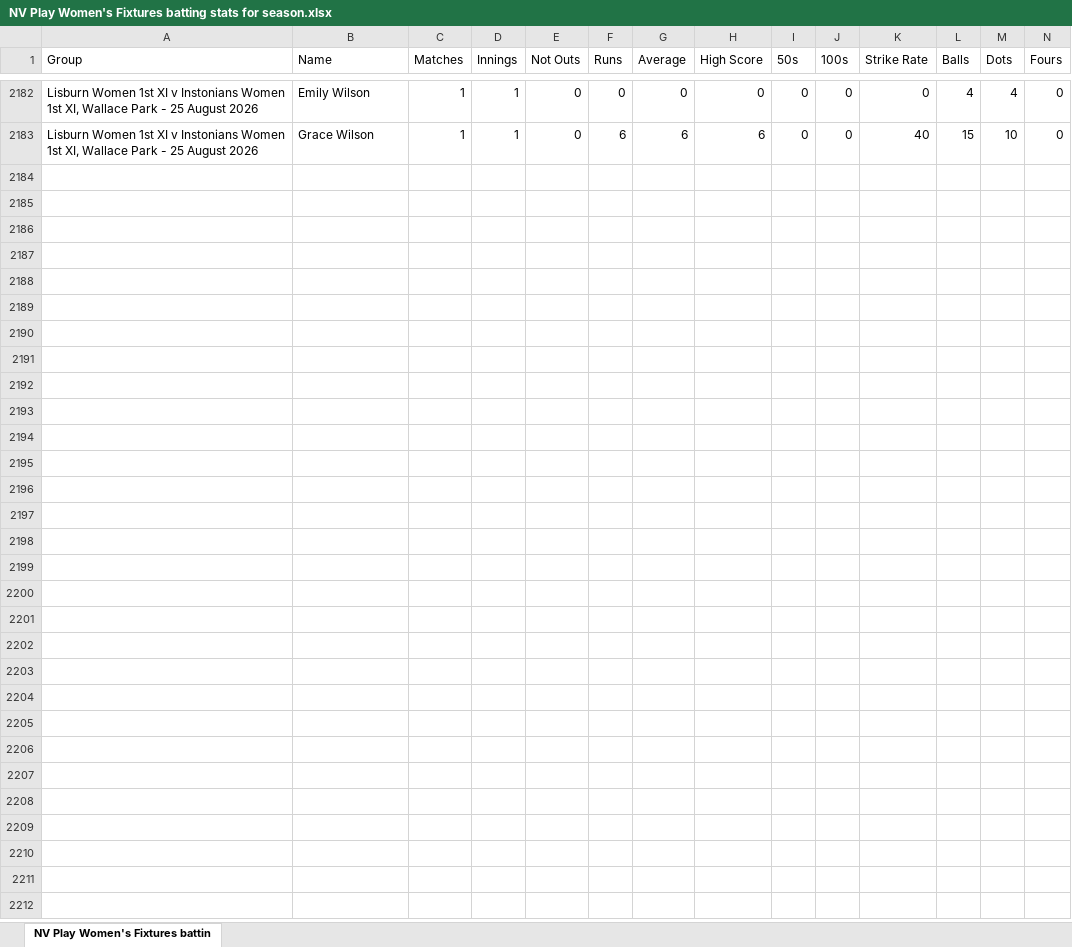
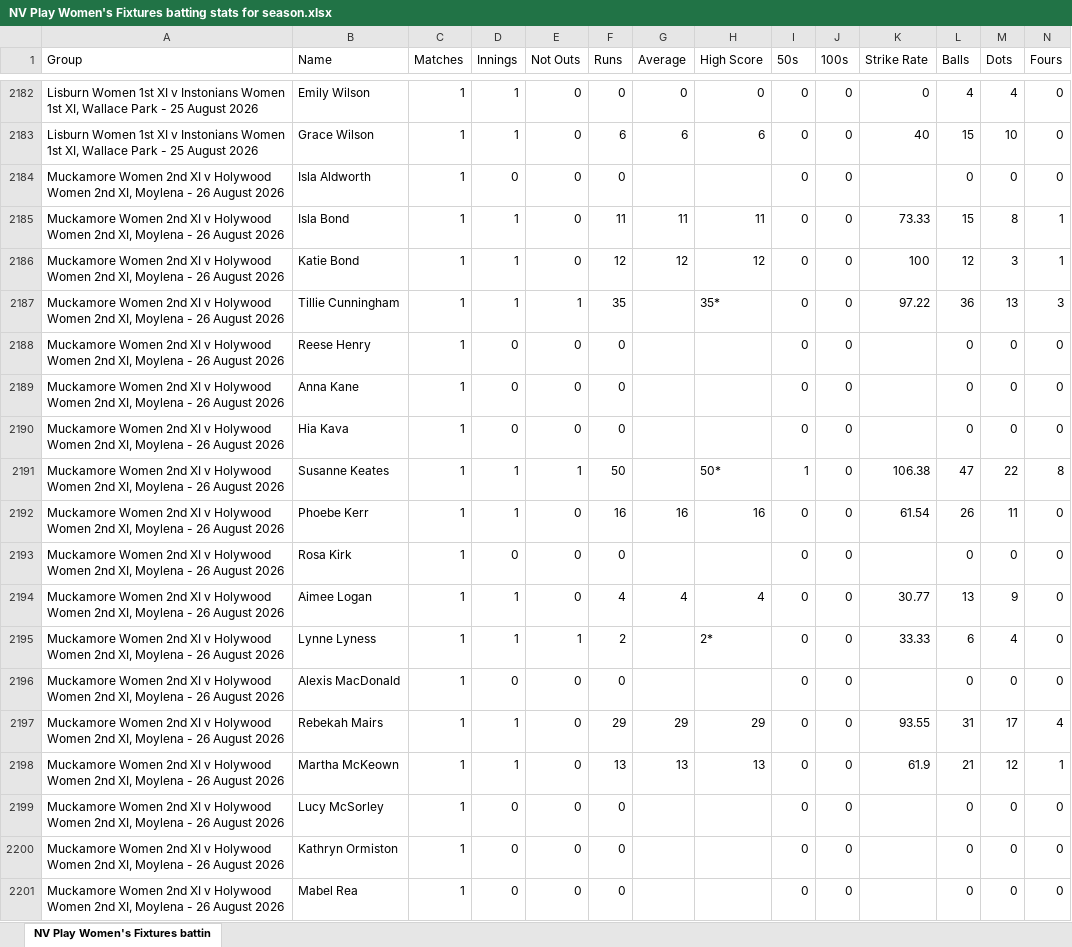
Before and after one commit to wyliemckinty/NCU-Cricket-Stats, an Excel workbook: NV Play Women's Fixtures batting stats for season.xlsx, sheet NV Play Women's Fixtures battin, drawn as a sheet; only a part is shown, gaps mark what is left out; values as stored, in another font and other column widths than the file's, no borders; rows hold the shown columns only; the diff covers the shown part only; the diff names each change by its address in the sheet, - before the commit and + after, or states it on an @@ line.

```diff
--- a/NV Play Women's Fixtures batting stats for season.xlsx (sheet NV Play Women's Fixtures battin)
+++ b/NV Play Women's Fixtures batting stats for season.xlsx (sheet NV Play Women's Fixtures battin)
+row 2184: Muckamore Women 2nd XI v Holywood Women 2nd XI, Moylena - 26 August 2026 | Isla Aldworth | 1 | 0 | 0 | 0 |  |  | 0 | 0 |  | 0 | 0 | 0
+row 2185: Muckamore Women 2nd XI v Holywood Women 2nd XI, Moylena - 26 August 2026 | Isla Bond | 1 | 1 | 0 | 11 | 11 | 11 | 0 | 0 | 73.33 | 15 | 8 | 1
+row 2186: Muckamore Women 2nd XI v Holywood Women 2nd XI, Moylena - 26 August 2026 | Katie Bond | 1 | 1 | 0 | 12 | 12 | 12 | 0 | 0 | 100 | 12 | 3 | 1
+row 2187: Muckamore Women 2nd XI v Holywood Women 2nd XI, Moylena - 26 August 2026 | Tillie Cunningham | 1 | 1 | 1 | 35 |  | 35* | 0 | 0 | 97.22 | 36 | 13 | 3
+row 2188: Muckamore Women 2nd XI v Holywood Women 2nd XI, Moylena - 26 August 2026 | Reese Henry | 1 | 0 | 0 | 0 |  |  | 0 | 0 |  | 0 | 0 | 0
+row 2189: Muckamore Women 2nd XI v Holywood Women 2nd XI, Moylena - 26 August 2026 | Anna Kane | 1 | 0 | 0 | 0 |  |  | 0 | 0 |  | 0 | 0 | 0
+row 2190: Muckamore Women 2nd XI v Holywood Women 2nd XI, Moylena - 26 August 2026 | Hia Kava | 1 | 0 | 0 | 0 |  |  | 0 | 0 |  | 0 | 0 | 0
+row 2191: Muckamore Women 2nd XI v Holywood Women 2nd XI, Moylena - 26 August 2026 | Susanne Keates | 1 | 1 | 1 | 50 |  | 50* | 1 | 0 | 106.38 | 47 | 22 | 8
+row 2192: Muckamore Women 2nd XI v Holywood Women 2nd XI, Moylena - 26 August 2026 | Phoebe Kerr | 1 | 1 | 0 | 16 | 16 | 16 | 0 | 0 | 61.54 | 26 | 11 | 0
+row 2193: Muckamore Women 2nd XI v Holywood Women 2nd XI, Moylena - 26 August 2026 | Rosa Kirk | 1 | 0 | 0 | 0 |  |  | 0 | 0 |  | 0 | 0 | 0
+row 2194: Muckamore Women 2nd XI v Holywood Women 2nd XI, Moylena - 26 August 2026 | Aimee Logan | 1 | 1 | 0 | 4 | 4 | 4 | 0 | 0 | 30.77 | 13 | 9 | 0
+row 2195: Muckamore Women 2nd XI v Holywood Women 2nd XI, Moylena - 26 August 2026 | Lynne Lyness | 1 | 1 | 1 | 2 |  | 2* | 0 | 0 | 33.33 | 6 | 4 | 0
+row 2196: Muckamore Women 2nd XI v Holywood Women 2nd XI, Moylena - 26 August 2026 | Alexis MacDonald | 1 | 0 | 0 | 0 |  |  | 0 | 0 |  | 0 | 0 | 0
+row 2197: Muckamore Women 2nd XI v Holywood Women 2nd XI, Moylena - 26 August 2026 | Rebekah Mairs | 1 | 1 | 0 | 29 | 29 | 29 | 0 | 0 | 93.55 | 31 | 17 | 4
+row 2198: Muckamore Women 2nd XI v Holywood Women 2nd XI, Moylena - 26 August 2026 | Martha McKeown | 1 | 1 | 0 | 13 | 13 | 13 | 0 | 0 | 61.9 | 21 | 12 | 1
+row 2199: Muckamore Women 2nd XI v Holywood Women 2nd XI, Moylena - 26 August 2026 | Lucy McSorley | 1 | 0 | 0 | 0 |  |  | 0 | 0 |  | 0 | 0 | 0
+row 2200: Muckamore Women 2nd XI v Holywood Women 2nd XI, Moylena - 26 August 2026 | Kathryn Ormiston | 1 | 0 | 0 | 0 |  |  | 0 | 0 |  | 0 | 0 | 0
+row 2201: Muckamore Women 2nd XI v Holywood Women 2nd XI, Moylena - 26 August 2026 | Mabel Rea | 1 | 0 | 0 | 0 |  |  | 0 | 0 |  | 0 | 0 | 0
```
Also changed, not shown: 7 added rows elsewhere in this sheet, NV Play Women's Fixtures bowling stats for season.xlsx, 2 other files.
